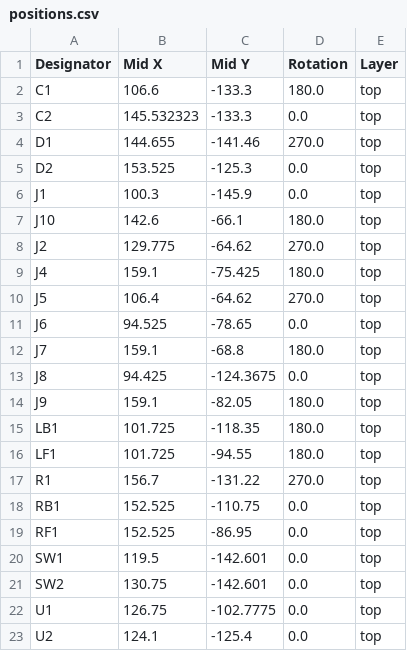
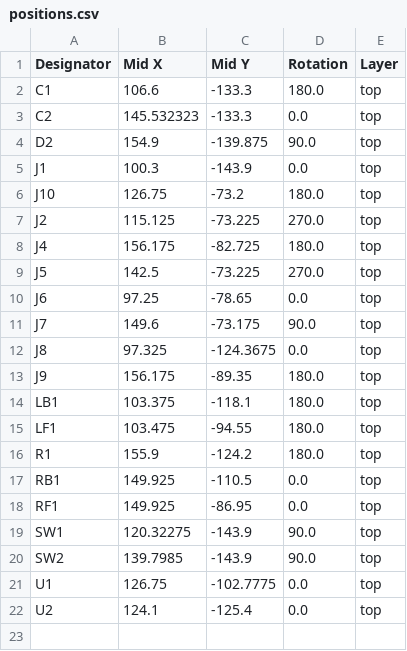
Before and after one commit to OAreiqat/SDP23_Team5, a CSV file: Coaster_PCB_CDR/production/positions.csv, drawn as a sheet.

```diff
--- a/Coaster_PCB_CDR/production/positions.csv
+++ b/Coaster_PCB_CDR/production/positions.csv
@@ -3,20 +3,19 @@ C1,106.6,-133.3,180.0,top
 C2,145.532323,-133.3,0.0,top
-D1,144.655,-141.46,270.0,top
-D2,153.525,-125.3,0.0,top
-J1,100.3,-145.9,0.0,top
-J10,142.6,-66.1,180.0,top
-J2,129.775,-64.62,270.0,top
-J4,159.1,-75.425,180.0,top
-J5,106.4,-64.62,270.0,top
-J6,94.525,-78.65,0.0,top
-J7,159.1,-68.8,180.0,top
-J8,94.425,-124.3675,0.0,top
-J9,159.1,-82.05,180.0,top
-LB1,101.725,-118.35,180.0,top
-LF1,101.725,-94.55,180.0,top
-R1,156.7,-131.22,270.0,top
-RB1,152.525,-110.75,0.0,top
-RF1,152.525,-86.95,0.0,top
-SW1,119.5,-142.601,0.0,top
-SW2,130.75,-142.601,0.0,top
+D2,154.9,-139.875,90.0,top
+J1,100.3,-143.9,0.0,top
+J10,126.75,-73.2,180.0,top
+J2,115.125,-73.225,270.0,top
+J4,156.175,-82.725,180.0,top
+J5,142.5,-73.225,270.0,top
+J6,97.25,-78.65,0.0,top
+J7,149.6,-73.175,90.0,top
+J8,97.325,-124.3675,0.0,top
+J9,156.175,-89.35,180.0,top
+LB1,103.375,-118.1,180.0,top
+LF1,103.475,-94.55,180.0,top
+R1,155.9,-124.2,180.0,top
+RB1,149.925,-110.5,0.0,top
+RF1,149.925,-86.95,0.0,top
+SW1,120.32275,-143.9,90.0,top
+SW2,139.7985,-143.9,90.0,top
 U1,126.75,-102.7775,0.0,top
```
Also changed, not shown: Coaster_PCB_CDR/production/bom.csv, 20 other files.
